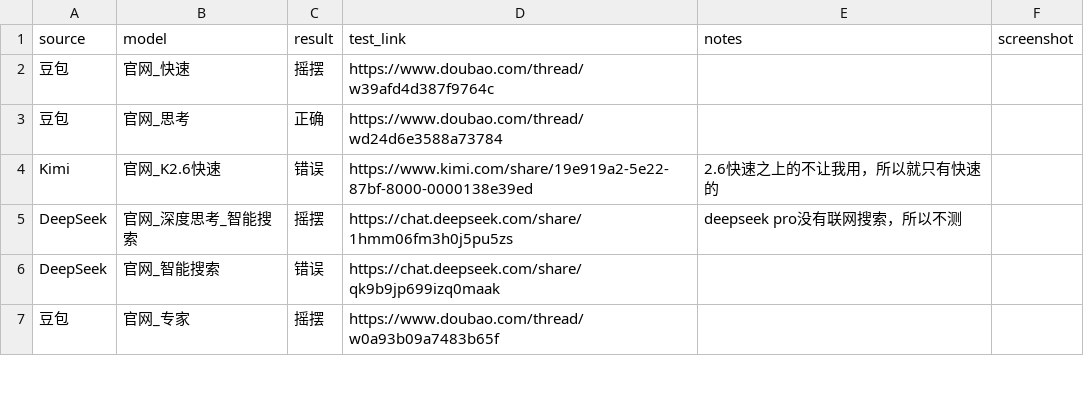
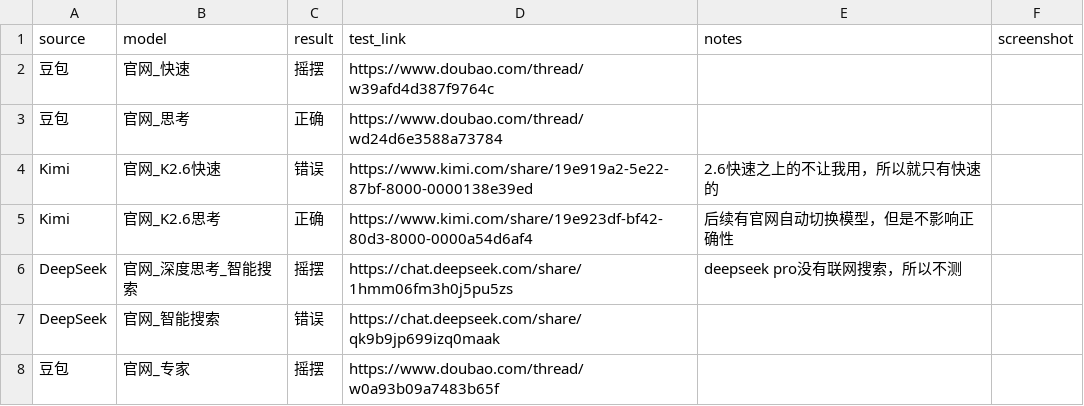
Before and after one commit to starrybamboo/ZhangXueFengBenchmark, a CSV file: data/observations.csv, drawn as a sheet; only a part is shown.

Commit message:
docs: add kimi thinking observation

```diff
--- a/data/observations.csv
+++ b/data/observations.csv
@@ -4,2 +4,3 @@ source,model,result,test_link,notes,screenshot
 Kimi,官网_K2.6快速,错误,https://www.kimi.com/share/19e919a2-5e22-87bf-8000-0000138e39ed,2.6快速之上的不让我用，所以就只有快速的,
+Kimi,官网_K2.6思考,正确,https://www.kimi.com/share/19e923df-bf42-80d3-8000-0000a54d6af4,后续有官网自动切换模型，但是不影响正确性,
 DeepSeek,官网_深度思考_智能搜索,摇摆,https://chat.deepseek.com/share/1hmm06fm3h0j5pu5zs,deepseek pro没有联网搜索，所以不测,
```
Also changed, not shown: 3 other files.
